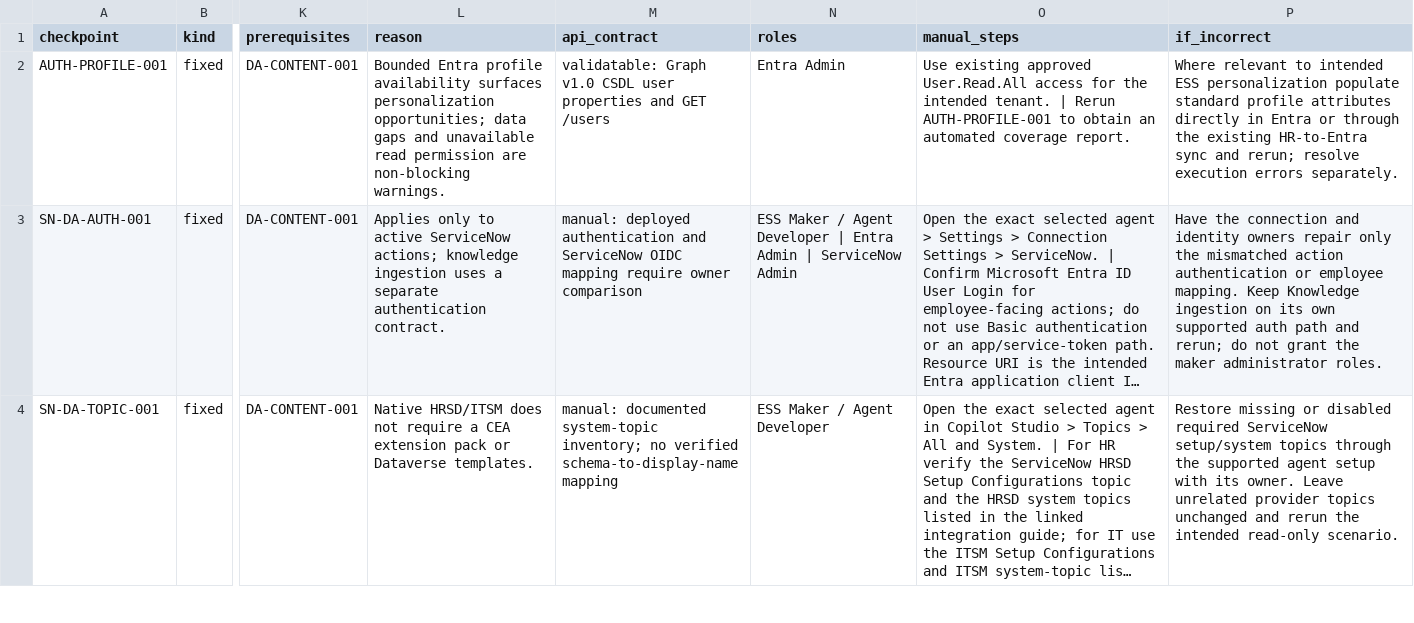
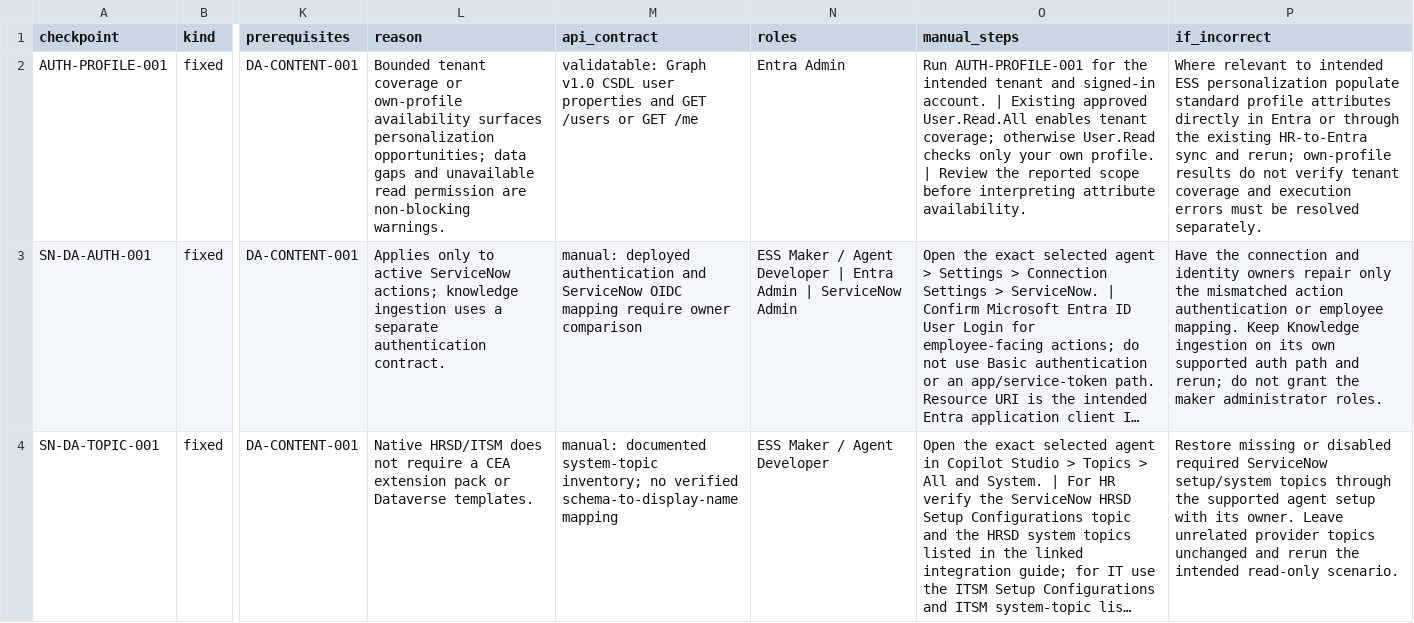
Before and after one commit to microsoft/Employee-Self-Service-Agent-Developer-Kit, a CSV file: solutions/ess-maker-skills/scripts/flightcheck/da_inventory.csv, drawn as a sheet; only a part is shown, gaps mark what is left out; long unchanged cells end in …; the diff names each change by its address in the sheet, - before the commit and + after, or states it on an @@ line.

```diff
--- a/solutions/ess-maker-skills/scripts/flightcheck/da_inventory.csv
+++ b/solutions/ess-maker-skills/scripts/flightcheck/da_inventory.csv
-L2 (reason): Bounded Entra profile availability surfaces…
+L2 (reason): Bounded tenant coverage or own-profile availability surfaces…
-M2 (api_contract): …GET /users
+M2 (api_contract): …GET /users or GET /me
-O2 (manual_steps): Use existing approved User.Read.All access for the intended tenant. | Rerun AUTH-PROFILE-001 to obtain an automated coverage report.
+O2 (manual_steps): Run AUTH-PROFILE-001 for the intended tenant and signed-in account. | Existing approved User.Read.All enables tenant coverage; otherwise User.Read checks only your own profile. | Review the reported scope before interpreting attribute availability.
-P2 (if_incorrect): …and rerun; resolve execution errors separately.
+P2 (if_incorrect): …and rerun; own-profile results do not verify tenant coverage and execution errors must be resolved separately.
```
Also changed, not shown: 10 other files.
